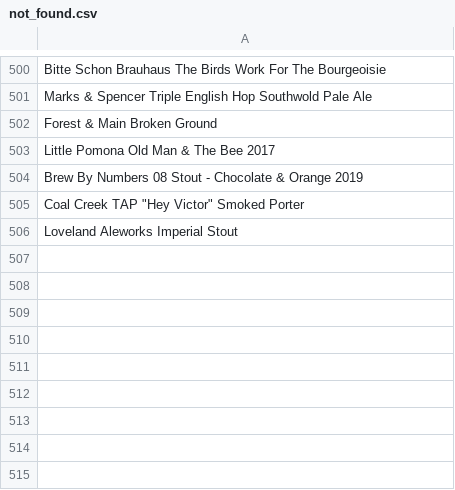
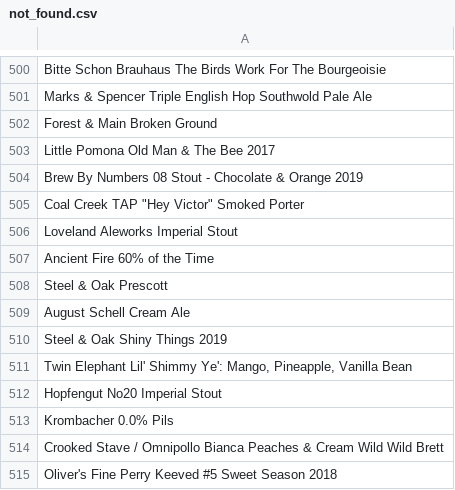
Before and after one commit to LukeBetham/beer_recommender, a CSV file: not_found.csv, drawn as a sheet; only a part is shown, gaps mark what is left out; the diff names each change by its address in the sheet, - before the commit and + after, or states it on an @@ line.

```diff
--- a/not_found.csv
+++ b/not_found.csv
+row 507: Ancient Fire 60% of the Time
+row 508: Steel & Oak Prescott
+row 509: August Schell Cream Ale
+row 510: Steel & Oak Shiny Things 2019
+row 511: Twin Elephant Lil' Shimmy Ye': Mango, Pineapple, Vanilla Bean
+row 512: Hopfengut No20 Imperial Stout
+row 513: Krombacher 0.0% Pils
+row 514: Crooked Stave / Omnipollo Bianca Peaches & Cream Wild Wild Brett
+row 515: Oliver's Fine Perry Keeved #5 Sweet Season 2018
```
Also changed, not shown: 3 other files.
